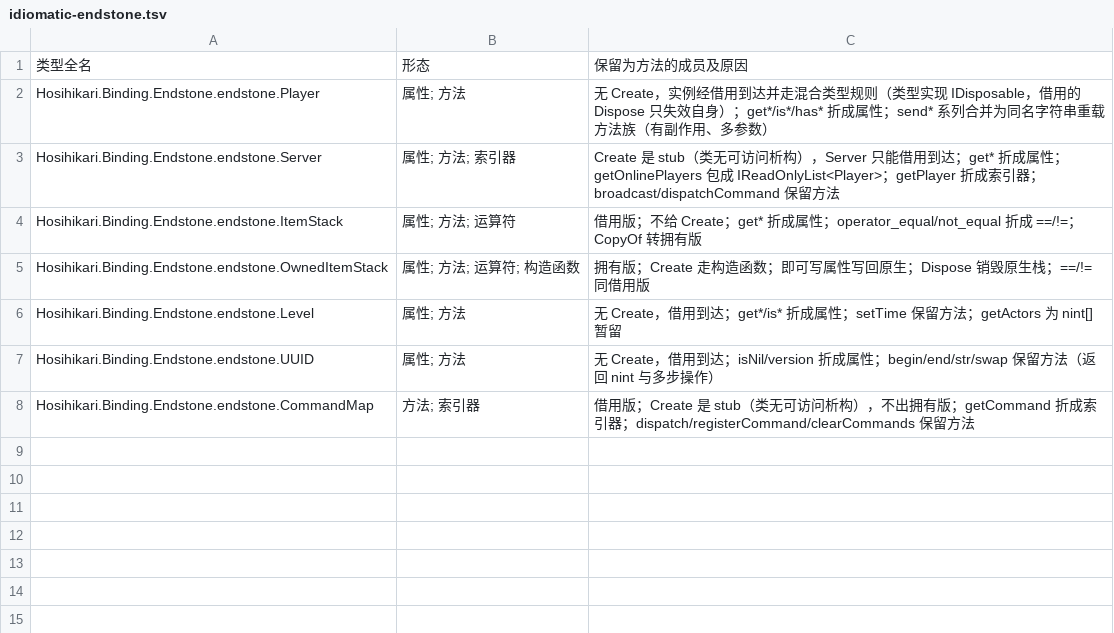
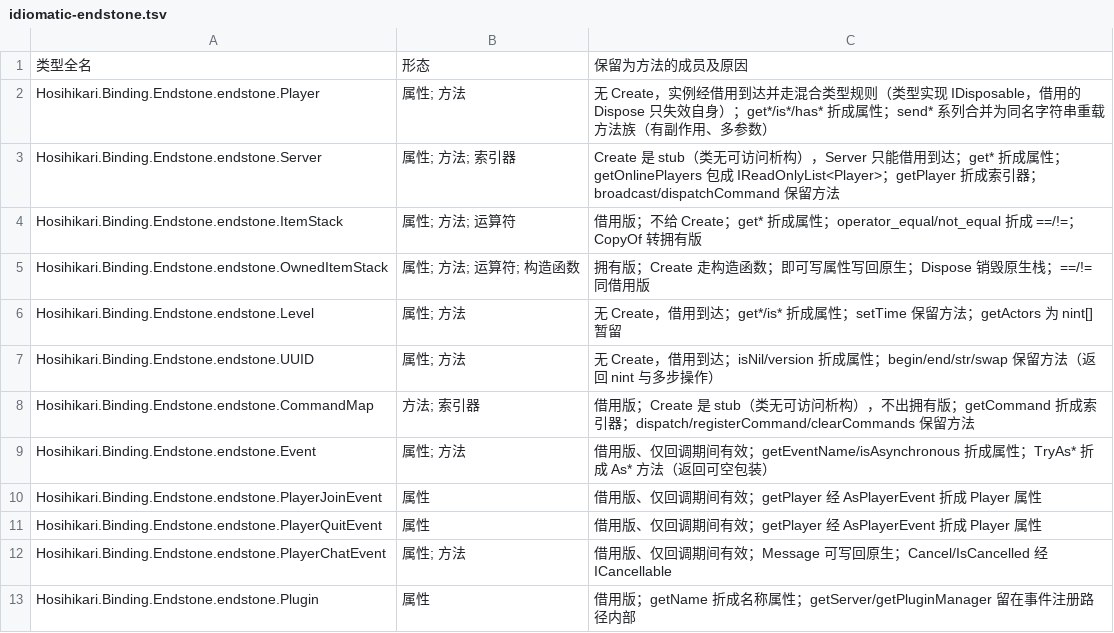
Before and after one commit to HosihikariProjection/BindingIdiomatic, a TSV file: docs/idiomatic-endstone.tsv, drawn as a sheet; the diff names each change by its address in the sheet, - before the commit and + after, or states it on an @@ line.

Commit message:
feat(endstone): wrap the event surface for managed handlers
EventBus.Register installs a managed callback through the carrier's
registration API, which has no unregister: the token drops the delegate
but the native handler lives with its owner plugin. Events are
callback-scoped borrowed views; the chat event writes its message and
cancellation back to the carrier.

```diff
--- a/docs/idiomatic-endstone.tsv
+++ b/docs/idiomatic-endstone.tsv
+row 9: Hosihikari.Binding.Endstone.endstone.Event | 属性; 方法 | 借用版、仅回调期间有效；getEventName/isAsynchronous 折成属性；TryAs* 折成 As* 方法（返回可空包装）
+row 10: Hosihikari.Binding.Endstone.endstone.PlayerJoinEvent | 属性 | 借用版、仅回调期间有效；getPlayer 经 AsPlayerEvent 折成 Player 属性
+row 11: Hosihikari.Binding.Endstone.endstone.PlayerQuitEvent | 属性 | 借用版、仅回调期间有效；getPlayer 经 AsPlayerEvent 折成 Player 属性
+row 12: Hosihikari.Binding.Endstone.endstone.PlayerChatEvent | 属性; 方法 | 借用版、仅回调期间有效；Message 可写回原生；Cancel/IsCancelled 经 ICancellable
+row 13: Hosihikari.Binding.Endstone.endstone.Plugin | 属性 | 借用版；getName 折成名称属性；getServer/getPluginManager 留在事件注册路径内部
```
Also changed, not shown: 8 other files.
